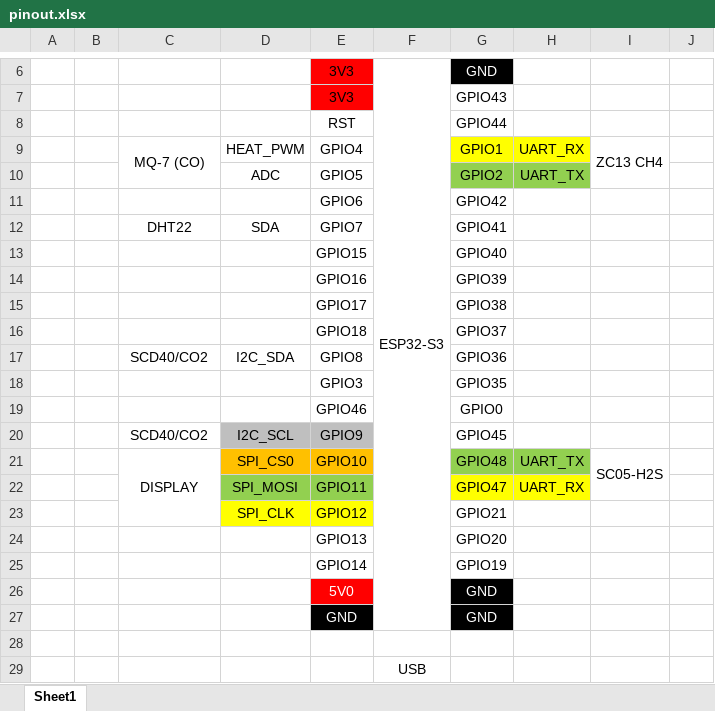
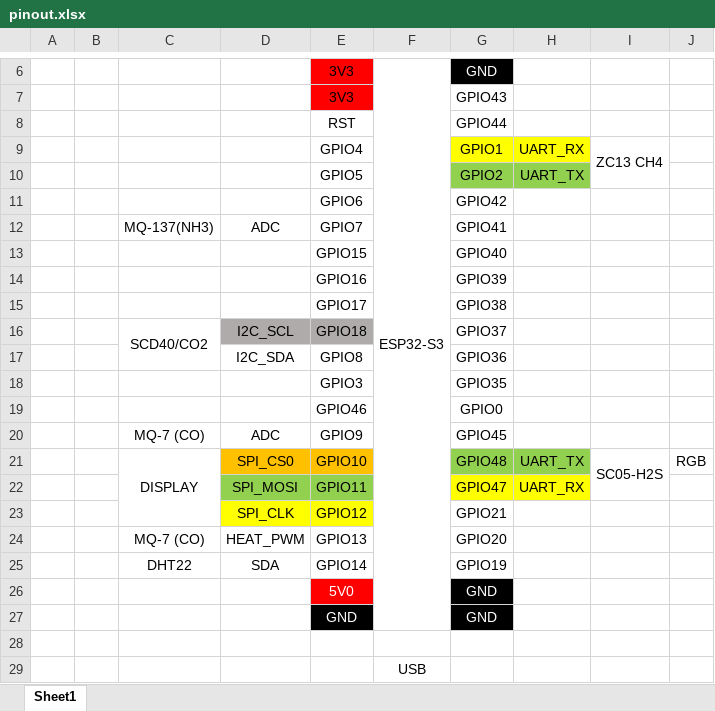
Before and after one commit to benmaximov/air, an Excel workbook: pinout.xlsx, sheet Sheet1, drawn as a sheet; only a part is shown, gaps mark what is left out; values as stored, in another font and other column widths than the file's, no borders; the diff names each change by its address in the sheet, - before the commit and + after, or states it on an @@ line.

```diff
--- a/pinout.xlsx (sheet Sheet1)
+++ b/pinout.xlsx (sheet Sheet1)
-C9: MQ-7 (CO)
+C9: (empty)
-C9:C10 merged
-D9: HEAT_PWM
+D9: (empty)
-D10: ADC
+D10: (empty)
-C12: DHT22
+C12: MQ-137(NH3)
-D12: SDA
+D12: ADC
-C16: (empty)
+C16: SCD40/CO2
+C16:C17 merged
-D16: (empty)
+D16: I2C_SCL
-D16:E16 fill: none
+D16:E16 fill: #AFABAB
-C17: SCD40/CO2
+C17: (empty)
-C20: SCD40/CO2
+C20: MQ-7 (CO)
-D20: I2C_SCL
+D20: ADC
-D20:E20 fill: #BFBFBF
+D20:E20 fill: none
-J21: (empty)
+J21: RGB
-C24: (empty)
+C24: MQ-7 (CO)
-D24: (empty)
+D24: HEAT_PWM
-C25: (empty)
+C25: DHT22
-D25: (empty)
+D25: SDA
```
Also changed, not shown: 7 other files.
